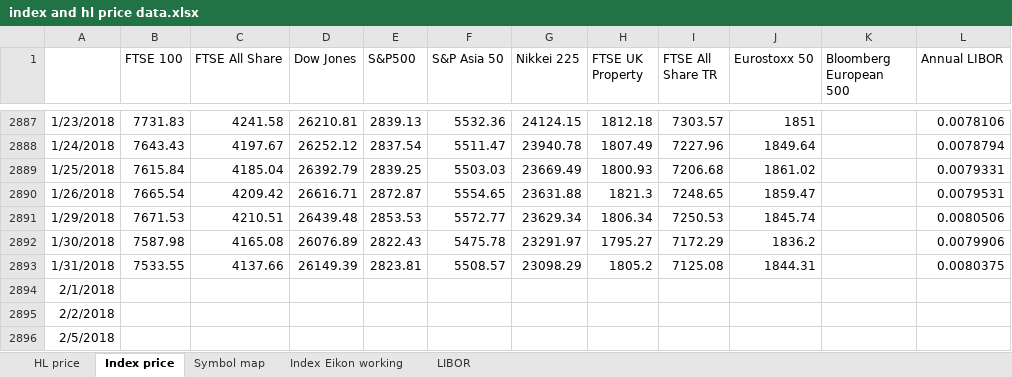
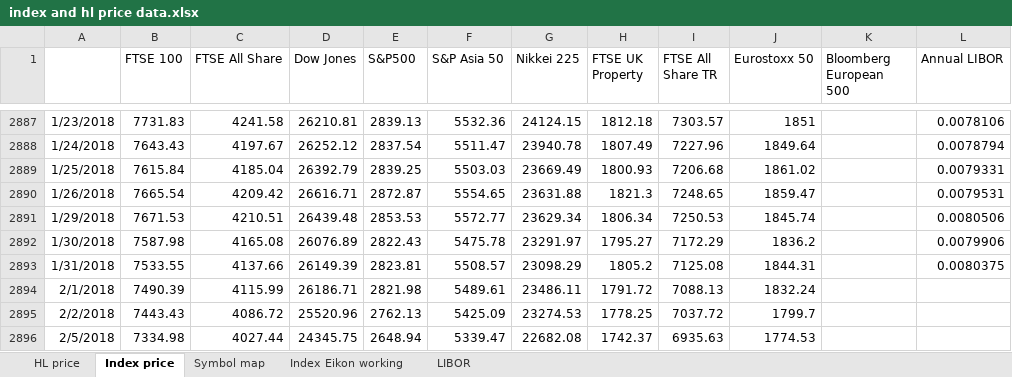
Before and after one commit to NNicolaou/HL_live, an Excel workbook: index and hl price data.xlsx, sheet Index price, drawn as a sheet; only a part is shown, gaps mark what is left out; values as stored, in another font and other column widths than the file's, no borders; the diff covers the shown part only; the diff names each change by its address in the sheet, - before the commit and + after, or states it on an @@ line.

```diff
--- a/index and hl price data.xlsx (sheet Index price)
+++ b/index and hl price data.xlsx (sheet Index price)
-B2894 (FTSE 100): (empty)
+B2894 (FTSE 100): 7490.39
-C2894 (FTSE All Share): (empty)
+C2894 (FTSE All Share): 4115.99
-D2894 (Dow Jones): (empty)
+D2894 (Dow Jones): 26186.71
-E2894 (S&P500): (empty)
+E2894 (S&P500): 2821.98
-F2894 (S&P Asia 50): (empty)
+F2894 (S&P Asia 50): 5489.61
-G2894 (Nikkei 225): (empty)
+G2894 (Nikkei 225): 23486.11
-H2894 (FTSE UK Property): (empty)
+H2894 (FTSE UK Property): 1791.72
-I2894 (FTSE All Share TR): (empty)
+I2894 (FTSE All Share TR): 7088.13
-J2894 (Eurostoxx 50): (empty)
+J2894 (Eurostoxx 50): 1832.24
-B2895 (FTSE 100): (empty)
+B2895 (FTSE 100): 7443.43
-C2895 (FTSE All Share): (empty)
+C2895 (FTSE All Share): 4086.72
-D2895 (Dow Jones): (empty)
+D2895 (Dow Jones): 25520.96
-E2895 (S&P500): (empty)
+E2895 (S&P500): 2762.13
-F2895 (S&P Asia 50): (empty)
+F2895 (S&P Asia 50): 5425.09
-G2895 (Nikkei 225): (empty)
+G2895 (Nikkei 225): 23274.53
-H2895 (FTSE UK Property): (empty)
+H2895 (FTSE UK Property): 1778.25
-I2895 (FTSE All Share TR): (empty)
+I2895 (FTSE All Share TR): 7037.72
-J2895 (Eurostoxx 50): (empty)
+J2895 (Eurostoxx 50): 1799.7
-B2896 (FTSE 100): (empty)
+B2896 (FTSE 100): 7334.98
-C2896 (FTSE All Share): (empty)
+C2896 (FTSE All Share): 4027.44
-D2896 (Dow Jones): (empty)
+D2896 (Dow Jones): 24345.75
-E2896 (S&P500): (empty)
+E2896 (S&P500): 2648.94
-F2896 (S&P Asia 50): (empty)
+F2896 (S&P Asia 50): 5339.47
-G2896 (Nikkei 225): (empty)
+G2896 (Nikkei 225): 22682.08
-H2896 (FTSE UK Property): (empty)
+H2896 (FTSE UK Property): 1742.37
-I2896 (FTSE All Share TR): (empty)
+I2896 (FTSE All Share TR): 6935.63
-J2896 (Eurostoxx 50): (empty)
+J2896 (Eurostoxx 50): 1774.53
```
Also changed, not shown: 153 edited cells elsewhere in this sheet, sheet Index Eikon working, sheet HL price, HL funds data.xlsx, 1 other file.
